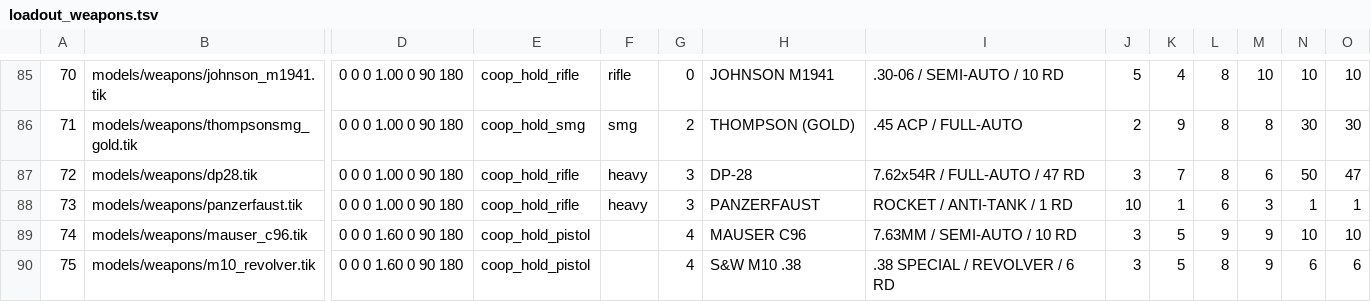
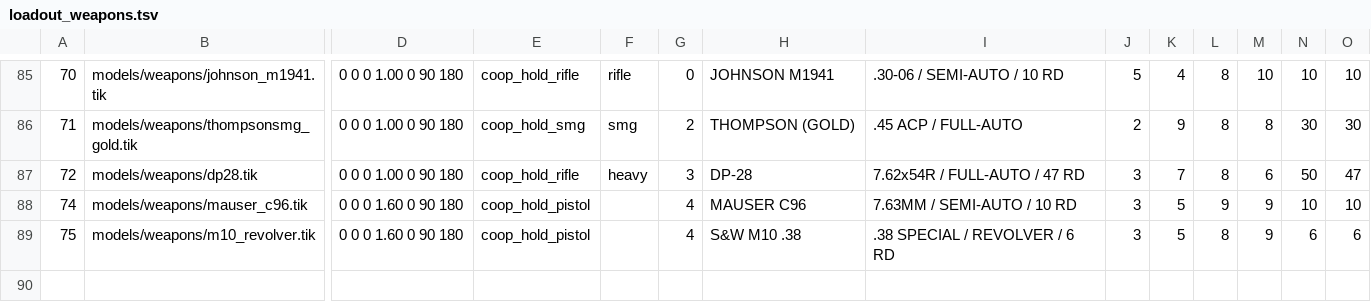
Before and after one commit to MOHCoopTrilogy/releases, a TSV file: docs/tools/loadout_weapons.tsv, drawn as a sheet; only a part is shown, gaps mark what is left out; rows hold the shown columns only; the diff names each change by its address in the sheet, - before the commit and + after, or states it on an @@ line.

```diff
--- a/docs/tools/loadout_weapons.tsv
+++ b/docs/tools/loadout_weapons.tsv
-row 88: 73 | models/weapons/panzerfaust.tik | 0 0 0 1.00 0 90 180 | coop_hold_rifle | heavy | 3 | PANZERFAUST | ROCKET / ANTI-TANK / 1 RD | 10 | 1 | 6 | 3 | 1 | 1
```
Also changed, not shown: 9 other files.
